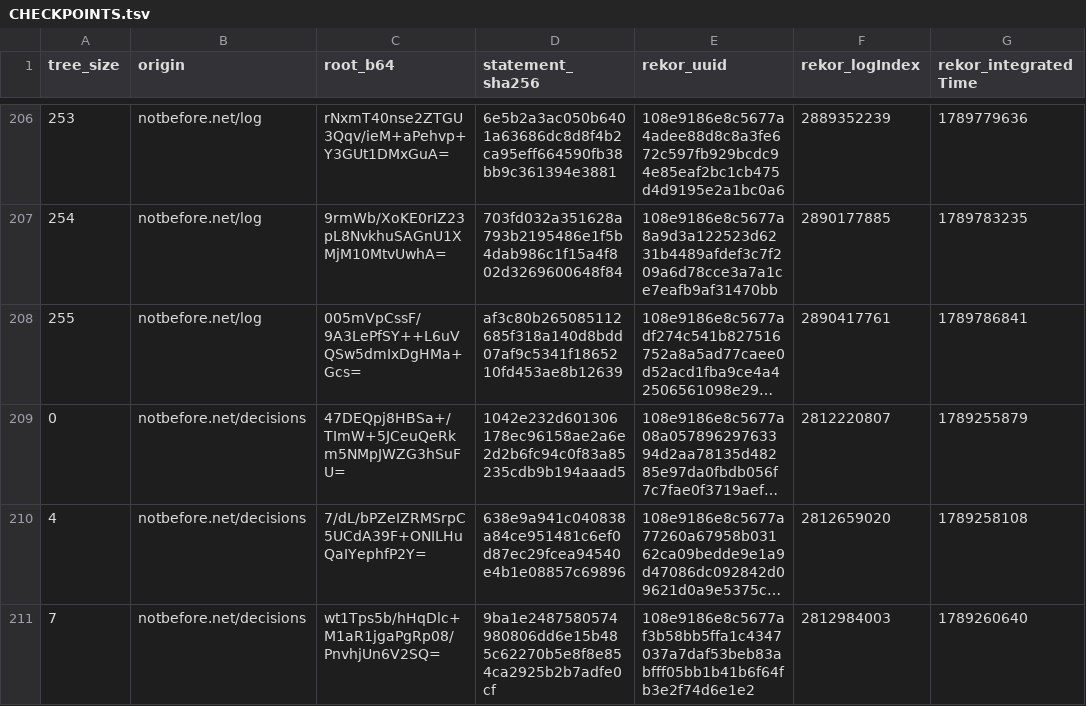
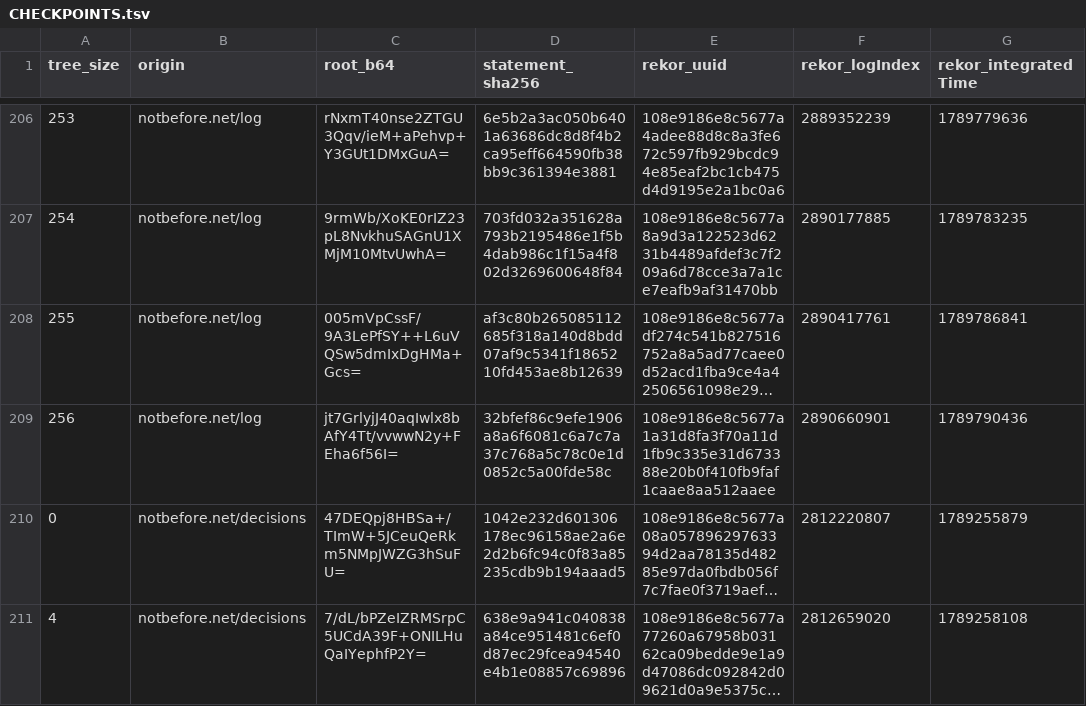
Before and after one commit to docdailey/qrng-beacon-log, a TSV file: CHECKPOINTS.tsv, drawn as a sheet; only a part is shown, gaps mark what is left out; the shorter side is filled out with more unchanged rows; long unchanged cells end in …; the diff names each change by its address in the sheet, - before the commit and + after, or states it on an @@ line.

```diff
--- a/CHECKPOINTS.tsv
+++ b/CHECKPOINTS.tsv
+row 209: 256 | notbefore.net/log | jt7GrlyjJ40aqIwlx8bAfY4Tt/vvwwN2y+FEha6f56I= | 32bfef86c9efe1906a8a6f6081c6a7c7a37c768a5c78c0e1d0852c5a00fde58c | 108e9186e8c5677a1a31d8fa3f70a11d1fb9c335e31d673388e20b0f410fb9faf1caae8aa512aaee | 2890660901 | 1789790436
```
Also changed, not shown: INDEX.tsv, 5 other files.
